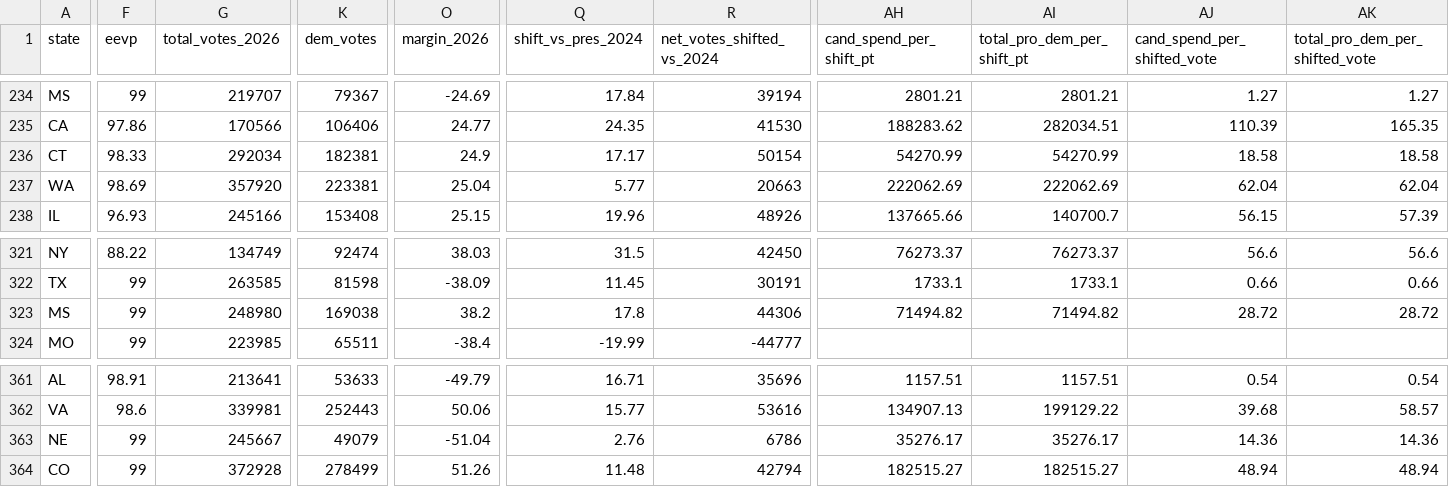
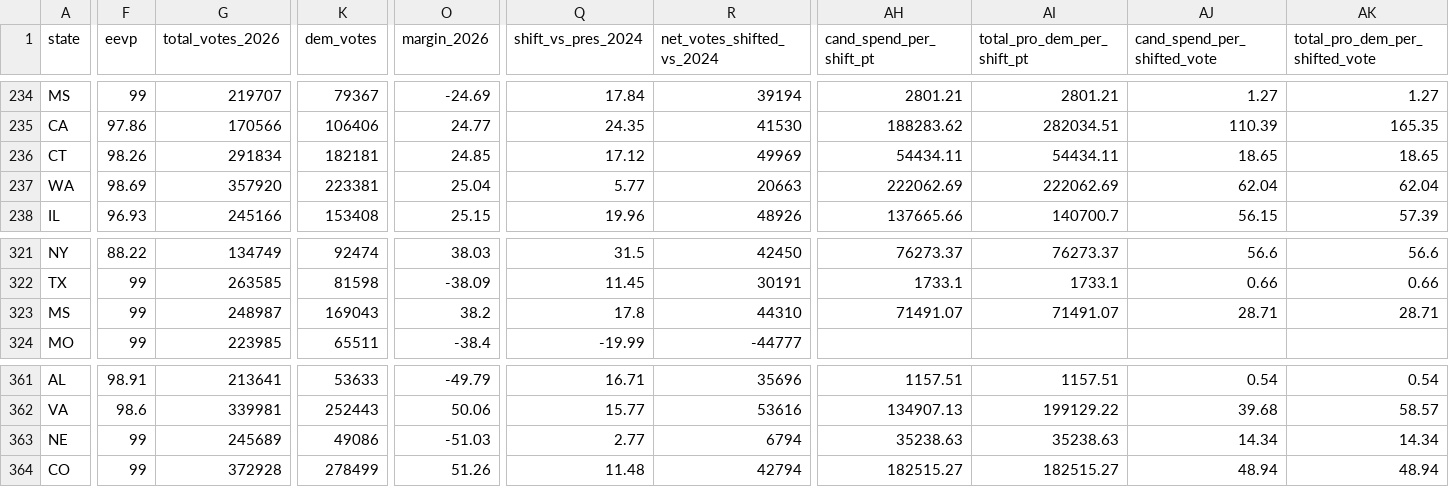
Before and after one commit to mike10010100/elections-2026, a CSV file: site_data/fec_moneyball_house_2026.csv, drawn as a sheet; only a part is shown, gaps mark what is left out; the diff covers the shown part only; the diff names each change by its address in the sheet, - before the commit and + after, or states it on an @@ line.

Commit message:
chore(data): auto-update live 2026 election results & analysis charts

```diff
--- a/site_data/fec_moneyball_house_2026.csv
+++ b/site_data/fec_moneyball_house_2026.csv
-F236 (eevp): 98.33
+F236 (eevp): 98.26
-G236 (total_votes_2026): 292034
+G236 (total_votes_2026): 291834
-K236 (dem_votes): 182381
+K236 (dem_votes): 182181
-O236 (margin_2026): 24.9
+O236 (margin_2026): 24.85
-Q236 (shift_vs_pres_2024): 17.17
+Q236 (shift_vs_pres_2024): 17.12
-R236 (net_votes_shifted_vs_2024): 50154
+R236 (net_votes_shifted_vs_2024): 49969
-AH236 (cand_spend_per_shift_pt): 54270.99
+AH236 (cand_spend_per_shift_pt): 54434.11
-AI236 (total_pro_dem_per_shift_pt): 54270.99
+AI236 (total_pro_dem_per_shift_pt): 54434.11
-AJ236 (cand_spend_per_shifted_vote): 18.58
+AJ236 (cand_spend_per_shifted_vote): 18.65
-AK236 (total_pro_dem_per_shifted_vote): 18.58
+AK236 (total_pro_dem_per_shifted_vote): 18.65
-G323 (total_votes_2026): 248980
+G323 (total_votes_2026): 248987
-K323 (dem_votes): 169038
+K323 (dem_votes): 169043
-R323 (net_votes_shifted_vs_2024): 44306
+R323 (net_votes_shifted_vs_2024): 44310
-AH323 (cand_spend_per_shift_pt): 71494.82
+AH323 (cand_spend_per_shift_pt): 71491.07
-AI323 (total_pro_dem_per_shift_pt): 71494.82
+AI323 (total_pro_dem_per_shift_pt): 71491.07
-AJ323 (cand_spend_per_shifted_vote): 28.72
+AJ323 (cand_spend_per_shifted_vote): 28.71
-AK323 (total_pro_dem_per_shifted_vote): 28.72
+AK323 (total_pro_dem_per_shifted_vote): 28.71
-G363 (total_votes_2026): 245667
+G363 (total_votes_2026): 245689
-K363 (dem_votes): 49079
+K363 (dem_votes): 49086
-O363 (margin_2026): -51.04
+O363 (margin_2026): -51.03
-Q363 (shift_vs_pres_2024): 2.76
+Q363 (shift_vs_pres_2024): 2.77
-R363 (net_votes_shifted_vs_2024): 6786
+R363 (net_votes_shifted_vs_2024): 6794
-AH363 (cand_spend_per_shift_pt): 35276.17
+AH363 (cand_spend_per_shift_pt): 35238.63
-AI363 (total_pro_dem_per_shift_pt): 35276.17
+AI363 (total_pro_dem_per_shift_pt): 35238.63
-AJ363 (cand_spend_per_shifted_vote): 14.36
+AJ363 (cand_spend_per_shifted_vote): 14.34
-AK363 (total_pro_dem_per_shifted_vote): 14.36
+AK363 (total_pro_dem_per_shifted_vote): 14.34
```
Also changed, not shown: 1 edited cell elsewhere in this file, site_data/fec_moneyball_senate_2026.csv, 13 other files.
